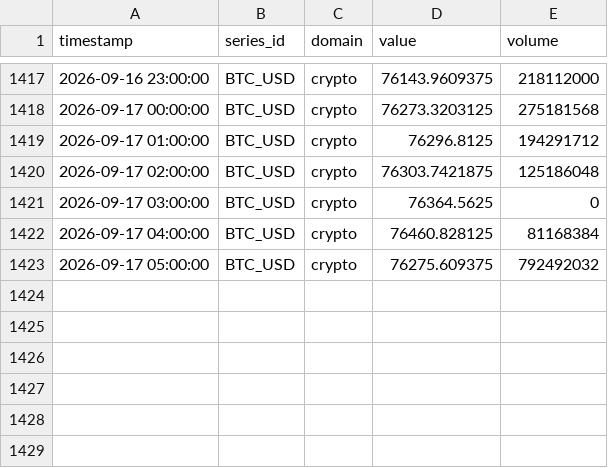
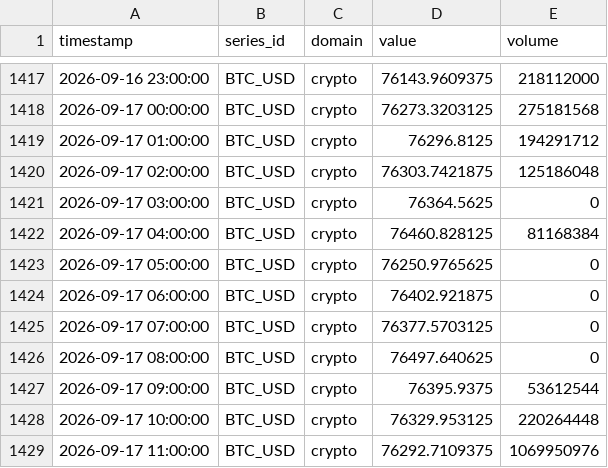
Before and after one commit to salimz-arch/tsf-market-analytics, a CSV file: data/raw/btc_1h.csv, drawn as a sheet; only a part is shown, gaps mark what is left out.

```diff
--- a/data/raw/btc_1h.csv
+++ b/data/raw/btc_1h.csv
@@ -1422,2 +1422,8 @@ timestamp,series_id,domain,value,volume
 2026-09-17 04:00:00,BTC_USD,crypto,76460.828125,81168384
-2026-09-17 05:00:00,BTC_USD,crypto,76275.609375,792492032
+2026-09-17 05:00:00,BTC_USD,crypto,76250.9765625,0
+2026-09-17 06:00:00,BTC_USD,crypto,76402.921875,0
+2026-09-17 07:00:00,BTC_USD,crypto,76377.5703125,0
+2026-09-17 08:00:00,BTC_USD,crypto,76497.640625,0
+2026-09-17 09:00:00,BTC_USD,crypto,76395.9375,53612544
+2026-09-17 10:00:00,BTC_USD,crypto,76329.953125,220264448
+2026-09-17 11:00:00,BTC_USD,crypto,76292.7109375,1069950976
```
Also changed, not shown: data/forecasts/conclusions.csv, data/forecasts/evaluation.csv, 18 other files.
